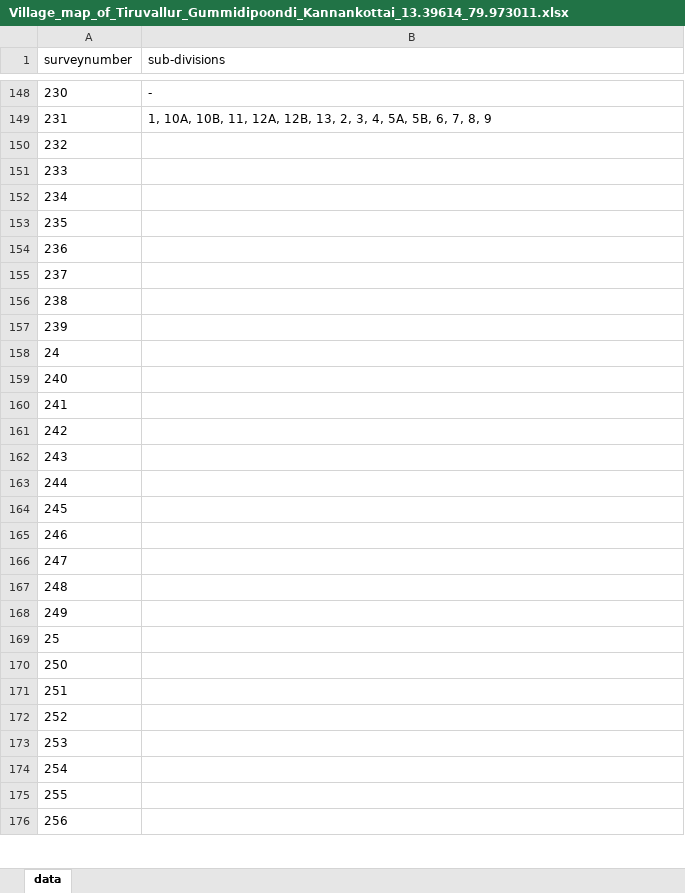
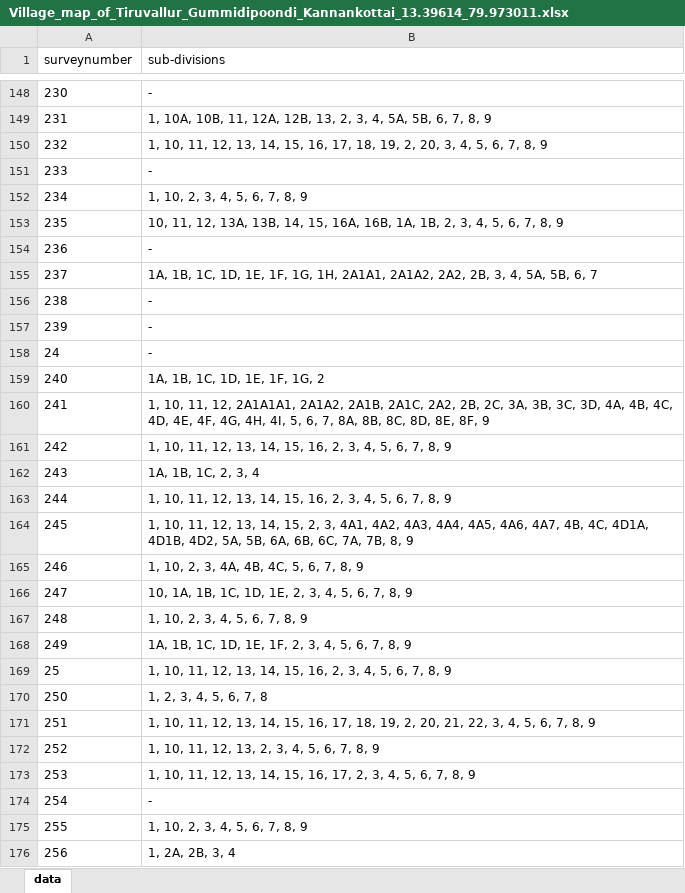
Before and after one commit to sivaramanRW/scraper-glv, an Excel workbook: out/Village_map_of_Tiruvallur_Gummidipoondi_Kannankottai_13.39614_79.973011.xlsx, sheet data, drawn as a sheet; only a part is shown, gaps mark what is left out; values as stored, in another font and other column widths than the file's, no borders; the diff covers the shown part only; the diff names each change by its address in the sheet, - before the commit and + after, or states it on an @@ line.

Commit message:
progress: 51 village workbooks (randomwalk-TRX50-WS 2026-10-10T03:00:00Z)

```diff
--- a/out/Village_map_of_Tiruvallur_Gummidipoondi_Kannankottai_13.39614_79.973011.xlsx (sheet data)
+++ b/out/Village_map_of_Tiruvallur_Gummidipoondi_Kannankottai_13.39614_79.973011.xlsx (sheet data)
-B150 (sub-divisions): (empty)
+B150 (sub-divisions): 1, 10, 11, 12, 13, 14, 15, 16, 17, 18, 19, 2, 20, 3, 4, 5, 6, 7, 8, 9
-B151 (sub-divisions): (empty)
+B151 (sub-divisions): -
-B152 (sub-divisions): (empty)
+B152 (sub-divisions): 1, 10, 2, 3, 4, 5, 6, 7, 8, 9
-B153 (sub-divisions): (empty)
+B153 (sub-divisions): 10, 11, 12, 13A, 13B, 14, 15, 16A, 16B, 1A, 1B, 2, 3, 4, 5, 6, 7, 8, 9
-B154 (sub-divisions): (empty)
+B154 (sub-divisions): -
-B155 (sub-divisions): (empty)
+B155 (sub-divisions): 1A, 1B, 1C, 1D, 1E, 1F, 1G, 1H, 2A1A1, 2A1A2, 2A2, 2B, 3, 4, 5A, 5B, 6, 7
-B156:B158 (sub-divisions): (empty)
+B156:B158 (sub-divisions): -
-B159 (sub-divisions): (empty)
+B159 (sub-divisions): 1A, 1B, 1C, 1D, 1E, 1F, 1G, 2
-B160 (sub-divisions): (empty)
+B160 (sub-divisions): 1, 10, 11, 12, 2A1A1A1, 2A1A2, 2A1B, 2A1C, 2A2, 2B, 2C, 3A, 3B, 3C, 3D, 4A, 4B, 4C, 4D, 4E, 4F, 4G, 4H, 4I, 5, 6, 7, 8A, 8B, 8C, 8D, 8E, 8F, 9
-B161 (sub-divisions): (empty)
+B161 (sub-divisions): 1, 10, 11, 12, 13, 14, 15, 16, 2, 3, 4, 5, 6, 7, 8, 9
-B162 (sub-divisions): (empty)
+B162 (sub-divisions): 1A, 1B, 1C, 2, 3, 4
-B163 (sub-divisions): (empty)
+B163 (sub-divisions): 1, 10, 11, 12, 13, 14, 15, 16, 2, 3, 4, 5, 6, 7, 8, 9
-B164 (sub-divisions): (empty)
+B164 (sub-divisions): 1, 10, 11, 12, 13, 14, 15, 2, 3, 4A1, 4A2, 4A3, 4A4, 4A5, 4A6, 4A7, 4B, 4C, 4D1A, 4D1B, 4D2, 5A, 5B, 6A, 6B, 6C, 7A, 7B, 8, 9
-B165 (sub-divisions): (empty)
+B165 (sub-divisions): 1, 10, 2, 3, 4A, 4B, 4C, 5, 6, 7, 8, 9
-B166 (sub-divisions): (empty)
+B166 (sub-divisions): 10, 1A, 1B, 1C, 1D, 1E, 2, 3, 4, 5, 6, 7, 8, 9
-B167 (sub-divisions): (empty)
+B167 (sub-divisions): 1, 10, 2, 3, 4, 5, 6, 7, 8, 9
-B168 (sub-divisions): (empty)
+B168 (sub-divisions): 1A, 1B, 1C, 1D, 1E, 1F, 2, 3, 4, 5, 6, 7, 8, 9
-B169 (sub-divisions): (empty)
+B169 (sub-divisions): 1, 10, 11, 12, 13, 14, 15, 16, 2, 3, 4, 5, 6, 7, 8, 9
-B170 (sub-divisions): (empty)
+B170 (sub-divisions): 1, 2, 3, 4, 5, 6, 7, 8
-B171 (sub-divisions): (empty)
+B171 (sub-divisions): 1, 10, 11, 12, 13, 14, 15, 16, 17, 18, 19, 2, 20, 21, 22, 3, 4, 5, 6, 7, 8, 9
-B172 (sub-divisions): (empty)
+B172 (sub-divisions): 1, 10, 11, 12, 13, 2, 3, 4, 5, 6, 7, 8, 9
-B173 (sub-divisions): (empty)
+B173 (sub-divisions): 1, 10, 11, 12, 13, 14, 15, 16, 17, 2, 3, 4, 5, 6, 7, 8, 9
-B174 (sub-divisions): (empty)
+B174 (sub-divisions): -
-B175 (sub-divisions): (empty)
+B175 (sub-divisions): 1, 10, 2, 3, 4, 5, 6, 7, 8, 9
-B176 (sub-divisions): (empty)
+B176 (sub-divisions): 1, 2A, 2B, 3, 4
```
Also changed, not shown: 31 edited cells elsewhere in this sheet, out/Village_map_of_Tiruvallur_Gummidipoondi_Enathimelpakkam_13.398667_80.153513.xlsx, out/Village_map_of_Tiruvallur_Gummidipoondi_Sanaputhur_13.468959_80.047085.xlsx, 5 other files.
